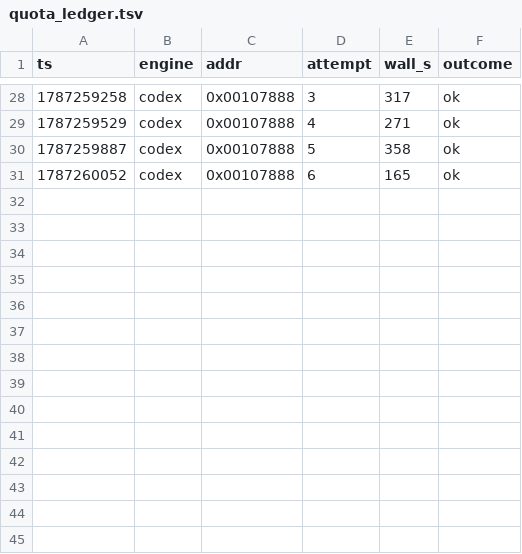
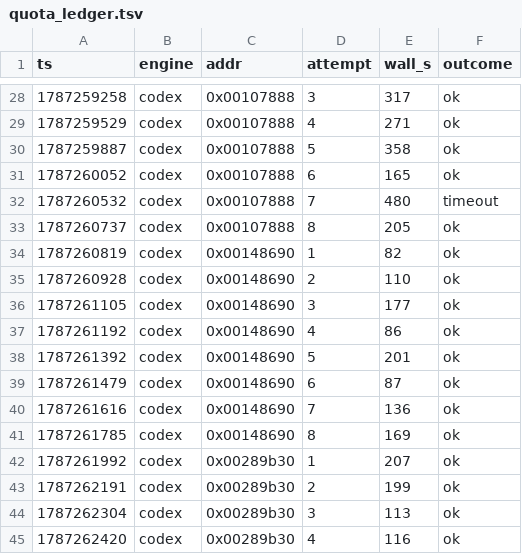
Before and after one commit to sh1ftmaker/kh2, a TSV file: docs/rig/quota_ledger.tsv, drawn as a sheet; only a part is shown, gaps mark what is left out.

```diff
--- a/docs/rig/quota_ledger.tsv
+++ b/docs/rig/quota_ledger.tsv
@@ -31 +31,15 @@ ts	engine	addr	attempt	wall_s	outcome
 1787260052	codex	0x00107888	6	165	ok
+1787260532	codex	0x00107888	7	480	timeout
+1787260737	codex	0x00107888	8	205	ok
+1787260819	codex	0x00148690	1	82	ok
+1787260928	codex	0x00148690	2	110	ok
+1787261105	codex	0x00148690	3	177	ok
+1787261192	codex	0x00148690	4	86	ok
+1787261392	codex	0x00148690	5	201	ok
+1787261479	codex	0x00148690	6	87	ok
+1787261616	codex	0x00148690	7	136	ok
+1787261785	codex	0x00148690	8	169	ok
+1787261992	codex	0x00289b30	1	207	ok
+1787262191	codex	0x00289b30	2	199	ok
+1787262304	codex	0x00289b30	3	113	ok
+1787262420	codex	0x00289b30	4	116	ok
```
Also changed, not shown: docs/rig/parked.tsv, 3 other files.
